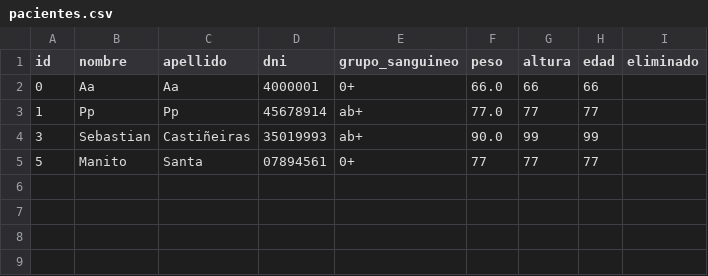
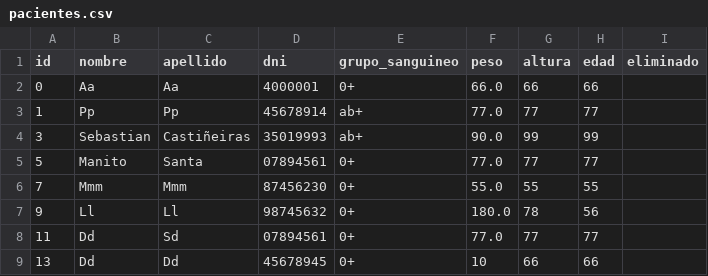
Before and after one commit to SebasDevPy/PP_PROGRAMACION_I_111_apellido, a CSV file: pacientes.csv, drawn as a sheet.

Commit message:
modified:   __pycache__/funcion_paciente.cpython-312.pyc 	modified:   __pycache__/pacientes.cpython-312.pyc 	modified:   main.py 	modified:   pacientes.csv 	modified:   pacientes.py

```diff
--- a/pacientes.csv
+++ b/pacientes.csv
@@ -4,2 +4,6 @@ id,nombre,apellido,dni,grupo_sanguineo,peso,altura,edad,eliminado
 3,Sebastian,Castiñeiras,35019993,ab+,90.0,99,99,
-5,Manito,Santa,07894561,0+,77,77,77,
+5,Manito,Santa,07894561,0+,77.0,77,77,
+7,Mmm,Mmm,87456230,0+,55.0,55,55,
+9,Ll,Ll,98745632,0+,180.0,78,56,
+11,Dd,Sd,07894561,0+,77.0,77,77,
+13,Dd,Dd,45678945,0+,10,66,66,
```
Also changed, not shown: 2 other files.
